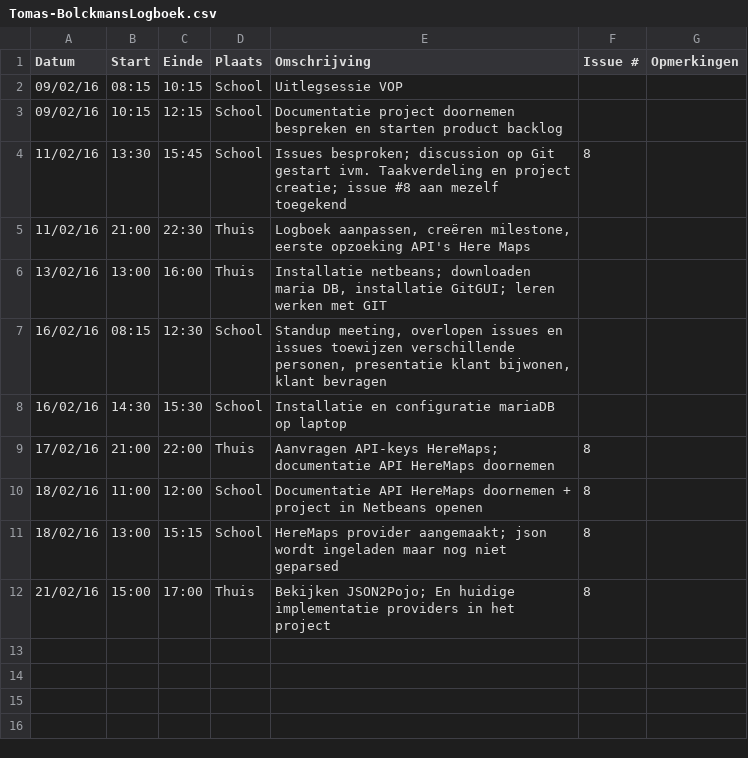
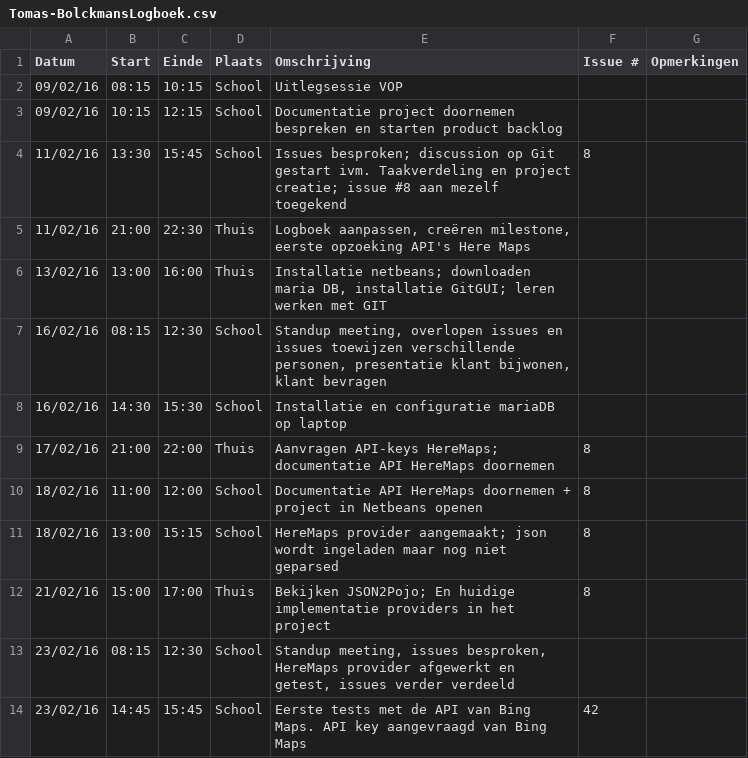
Before and after one commit to verkeergent/Traffic-Travel-Time-Analyzer-4, a CSV file: Tomas-BolckmansLogboek.csv, drawn as a sheet.

Commit message:
Logboek geüpdatet

```diff
--- a/Tomas-BolckmansLogboek.csv
+++ b/Tomas-BolckmansLogboek.csv
@@ -12 +12,3 @@ Datum,Start,Einde,Plaats,Omschrijving,Issue #,Opmerkingen
 21/02/16,15:00,17:00,Thuis,"Bekijken JSON2Pojo; En huidige implementatie providers in het project",8,
+23/02/16,08:15,12:30,School,"Standup meeting, issues besproken, HereMaps provider afgewerkt en getest, issues verder verdeeld",,
+23/02/16,14:45,15:45,School,"Eerste tests met de API van Bing Maps. API key aangevraagd van Bing Maps",42,
```
